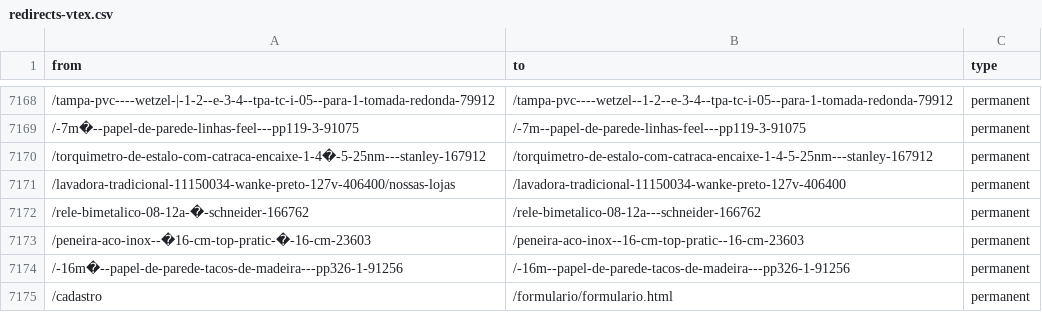
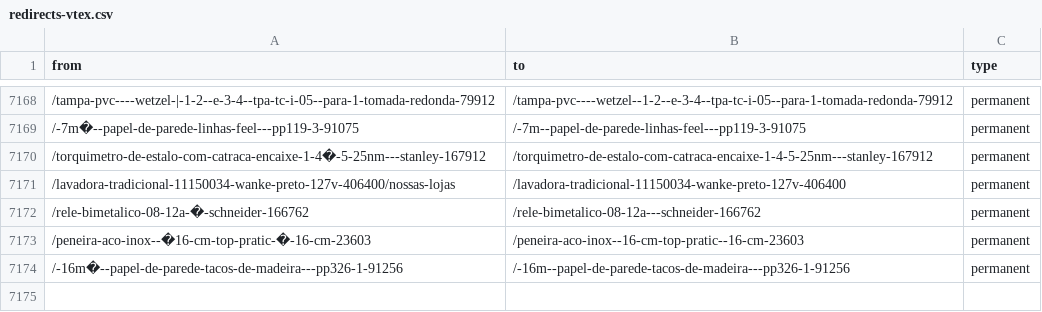
Before and after one commit to wellingtonjr3873/casaevideo-deco, a CSV file: redirects-vtex.csv, drawn as a sheet; only a part is shown, gaps mark what is left out; the diff names each change by its address in the sheet, - before the commit and + after, or states it on an @@ line.

```diff
--- a/redirects-vtex.csv
+++ b/redirects-vtex.csv
-row 7175: /cadastro | /formulario/formulario.html | permanent
```
Also changed, not shown: 10 other files.
